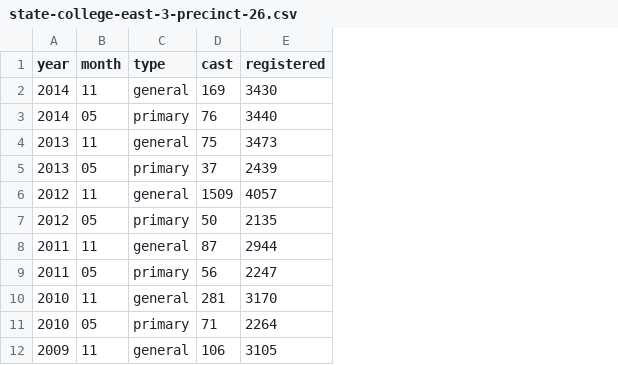
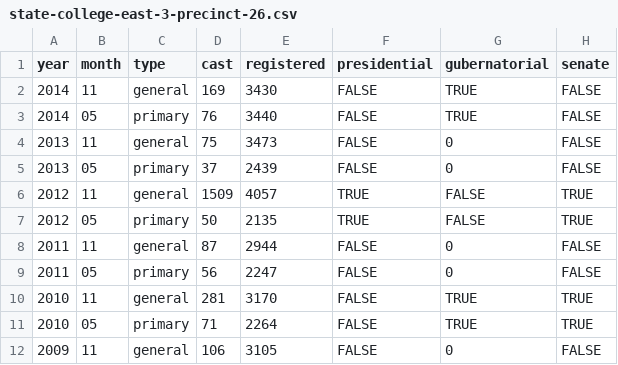
Before and after one commit to caomw/state-college-precinct-26, a CSV file: state-college-east-3-precinct-26.csv, drawn as a sheet; only a part is shown; the diff names each change by its address in the sheet, - before the commit and + after, or states it on an @@ line.

Commit message:
add contest types

```diff
--- a/state-college-east-3-precinct-26.csv
+++ b/state-college-east-3-precinct-26.csv
+column F (presidential), rows 2-12: FALSE | FALSE | FALSE | FALSE | TRUE | TRUE | FALSE | FALSE | FALSE | FALSE | FALSE
+column G (gubernatorial), rows 2-12: TRUE | TRUE | 0 | 0 | FALSE | FALSE | 0 | 0 | TRUE | TRUE | 0
+column H (senate), rows 2-12: FALSE | FALSE | FALSE | FALSE | TRUE | TRUE | FALSE | FALSE | TRUE | TRUE | FALSE
```
